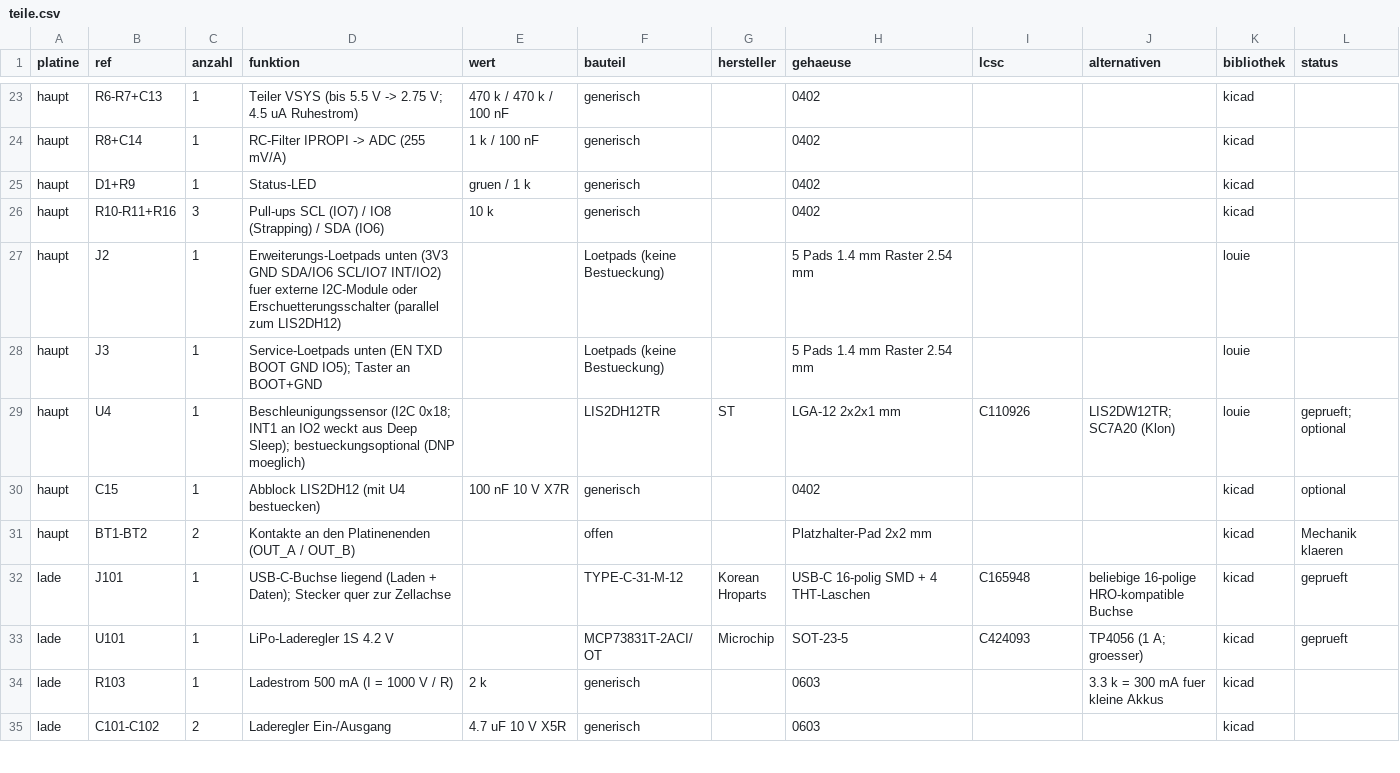
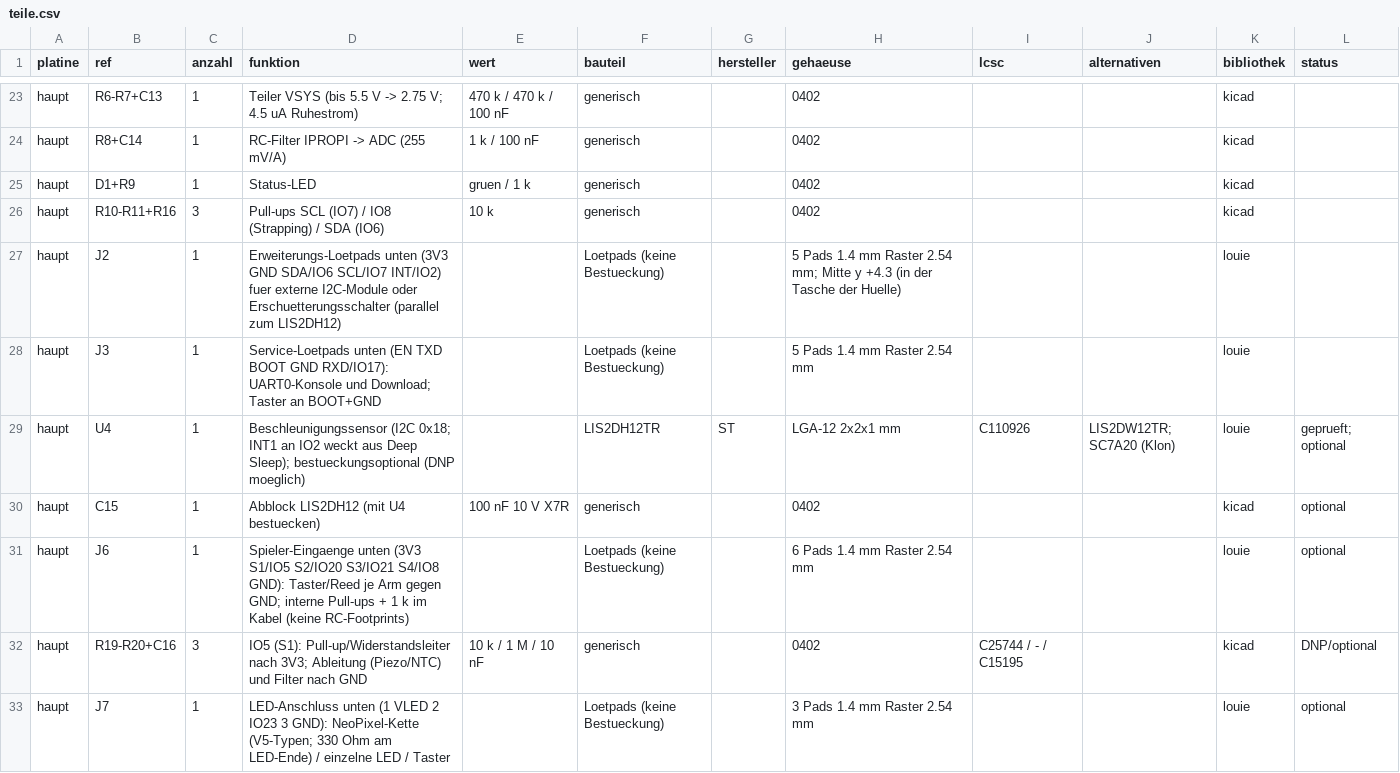
Before and after one commit to ditschi/looping_louie, a CSV file: hardware/bom/teile.csv, drawn as a sheet; only a part is shown, gaps mark what is left out; the shorter side is filled out with more unchanged rows; the diff covers the shown part only.

```diff
--- a/hardware/bom/teile.csv
+++ b/hardware/bom/teile.csv
@@ -26,5 +26,8 @@ haupt,D1+R9,1,Status-LED,gruen / 1 k,generisch,,0402,,,kicad,
 haupt,R10-R11+R16,3,Pull-ups SCL (IO7) / IO8 (Strapping) / SDA (IO6),10 k,generisch,,0402,,,kicad,
-haupt,J2,1,Erweiterungs-Loetpads unten (3V3 GND SDA/IO6 SCL/IO7 INT/IO2) fuer externe I2C-Module oder Erschuetterungsschalter (parallel zum LIS2DH12),,Loetpads (keine Bestueckung),,5 Pads 1.4 mm Raster 2.54 mm,,,louie,
-haupt,J3,1,Service-Loetpads unten (EN TXD BOOT GND IO5); Taster an BOOT+GND,,Loetpads (keine Bestueckung),,5 Pads 1.4 mm Raster 2.54 mm,,,louie,
+haupt,J2,1,Erweiterungs-Loetpads unten (3V3 GND SDA/IO6 SCL/IO7 INT/IO2) fuer externe I2C-Module oder Erschuetterungsschalter (parallel zum LIS2DH12),,Loetpads (keine Bestueckung),,5 Pads 1.4 mm Raster 2.54 mm; Mitte y +4.3 (in der Tasche der Huelle),,,louie,
+haupt,J3,1,Service-Loetpads unten (EN TXD BOOT GND RXD/IO17): UART0-Konsole und Download; Taster an BOOT+GND,,Loetpads (keine Bestueckung),,5 Pads 1.4 mm Raster 2.54 mm,,,louie,
 haupt,U4,1,Beschleunigungssensor (I2C 0x18; INT1 an IO2 weckt aus Deep Sleep); bestueckungsoptional (DNP moeglich),,LIS2DH12TR,ST,LGA-12 2x2x1 mm,C110926,LIS2DW12TR; SC7A20 (Klon),louie,geprueft; optional
 haupt,C15,1,Abblock LIS2DH12 (mit U4 bestuecken),100 nF 10 V X7R,generisch,,0402,,,kicad,optional
+haupt,J6,1,Spieler-Eingaenge unten (3V3 S1/IO5 S2/IO20 S3/IO21 S4/IO8 GND): Taster/Reed je Arm gegen GND; interne Pull-ups + 1 k im Kabel (keine RC-Footprints),,Loetpads (keine Bestueckung),,6 Pads 1.4 mm Raster 2.54 mm,,,louie,optional
+haupt,R19-R20+C16,3,IO5 (S1): Pull-up/Widerstandsleiter nach 3V3; Ableitung (Piezo/NTC) und Filter nach GND,10 k / 1 M / 10 nF,generisch,,0402,C25744 / - / C15195,,kicad,DNP/optional
+haupt,J7,1,LED-Anschluss unten (1 VLED 2 IO23 3 GND): NeoPixel-Kette (V5-Typen; 330 Ohm am LED-Ende) / einzelne LED / Taster,,Loetpads (keine Bestueckung),,3 Pads 1.4 mm Raster 2.54 mm,,,louie,optional
```
Also changed, not shown: 6 added rows and 1 edited cell elsewhere in this file, 29 other files.
